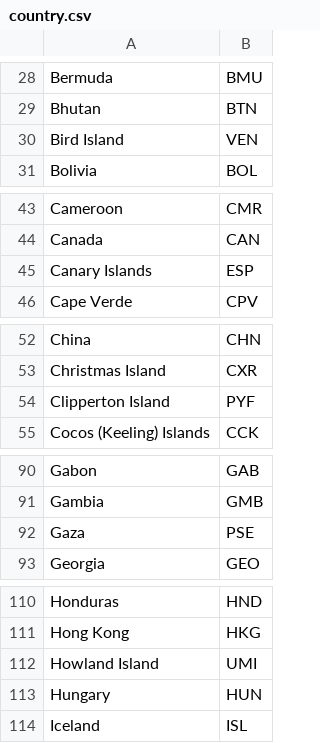
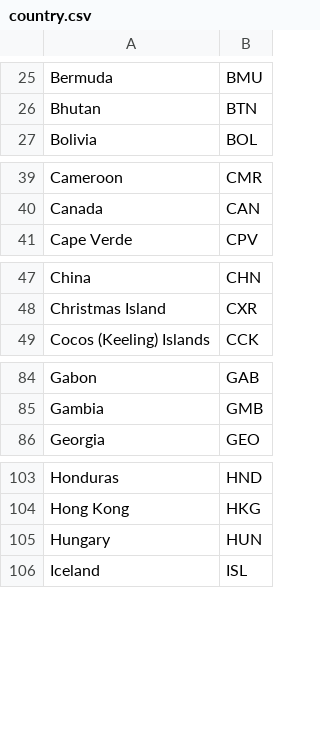
Before and after one commit to sarahDH615/ETL-project, a CSV file: data/Clean/country.csv, drawn as a sheet; only a part is shown, gaps mark what is left out; the diff covers the shown part only; the diff names each change by its address in the sheet, - before the commit and + after, or states it on an @@ line.

```diff
--- a/data/Clean/country.csv
+++ b/data/Clean/country.csv
-row 30: Bird Island | VEN
-row 45: Canary Islands | ESP
-row 54: Clipperton Island | PYF
-row 92: Gaza | PSE
-row 112: Howland Island | UMI
```
Also changed, not shown: 16 removed rows elsewhere in this file, data/Clean/full_closures_table.csv, data/Clean/travel_restrictions_clean.csv, 5 other files.
